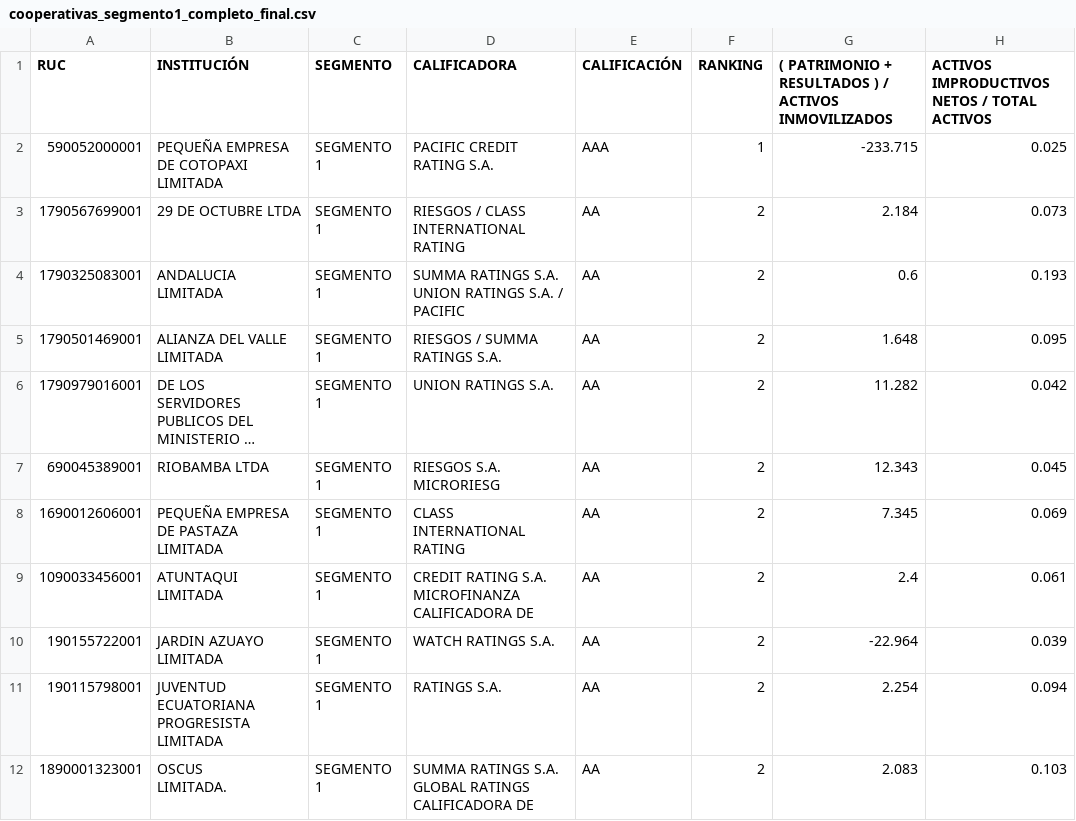
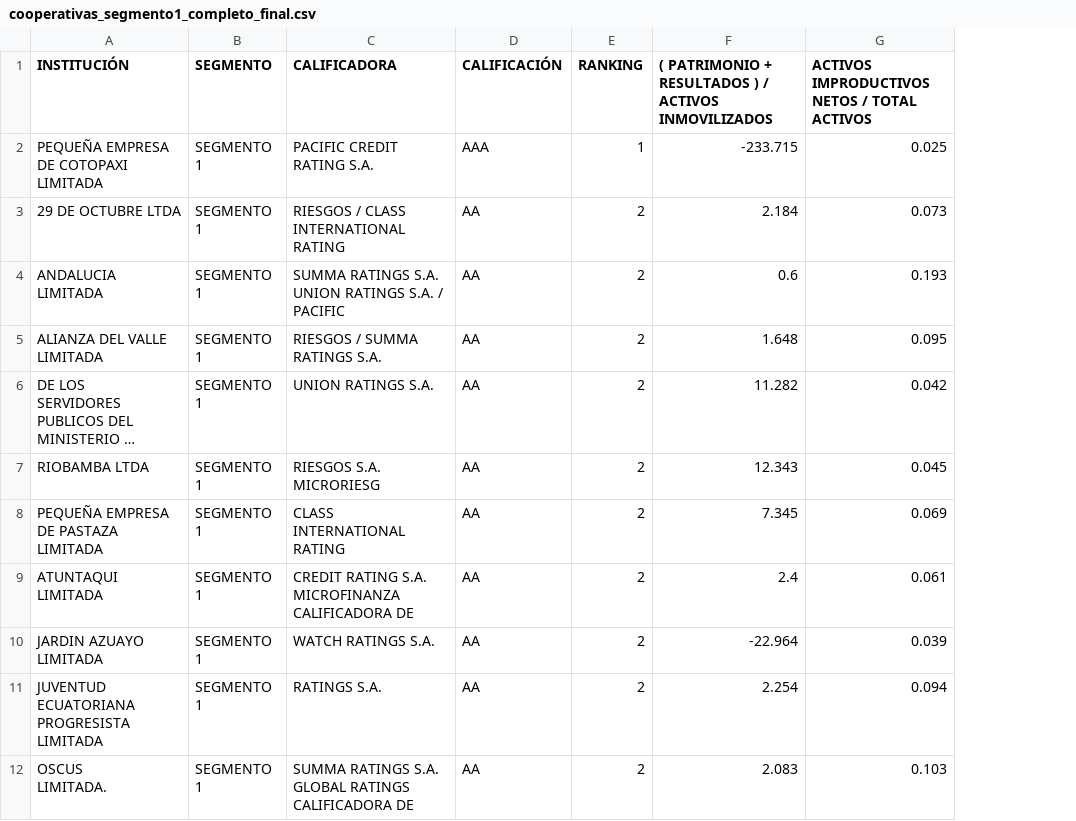
Before and after one commit to tonyfajardo1/ml-cooperativas-segmento1, a CSV file: data/processed/segmento1_csv/cooperativas_segmento1_completo_final.csv, drawn as a sheet; only a part is shown; long unchanged cells end in …; the diff names each change by its address in the sheet, - before the commit and + after, or states it on an @@ line.

```diff
--- a/data/processed/segmento1_csv/cooperativas_segmento1_completo_final.csv
+++ b/data/processed/segmento1_csv/cooperativas_segmento1_completo_final.csv
-column A (RUC), rows 2-12: 590052000001 | 1790567699001 | 1790325083001 | 1790501469001 | 1790979016001 | 690045389001 | 1690012606001 | 1090033456001 | 190155722001 | 190115798001 | 1890001323001
```
Also changed, not shown: 20 other files.
